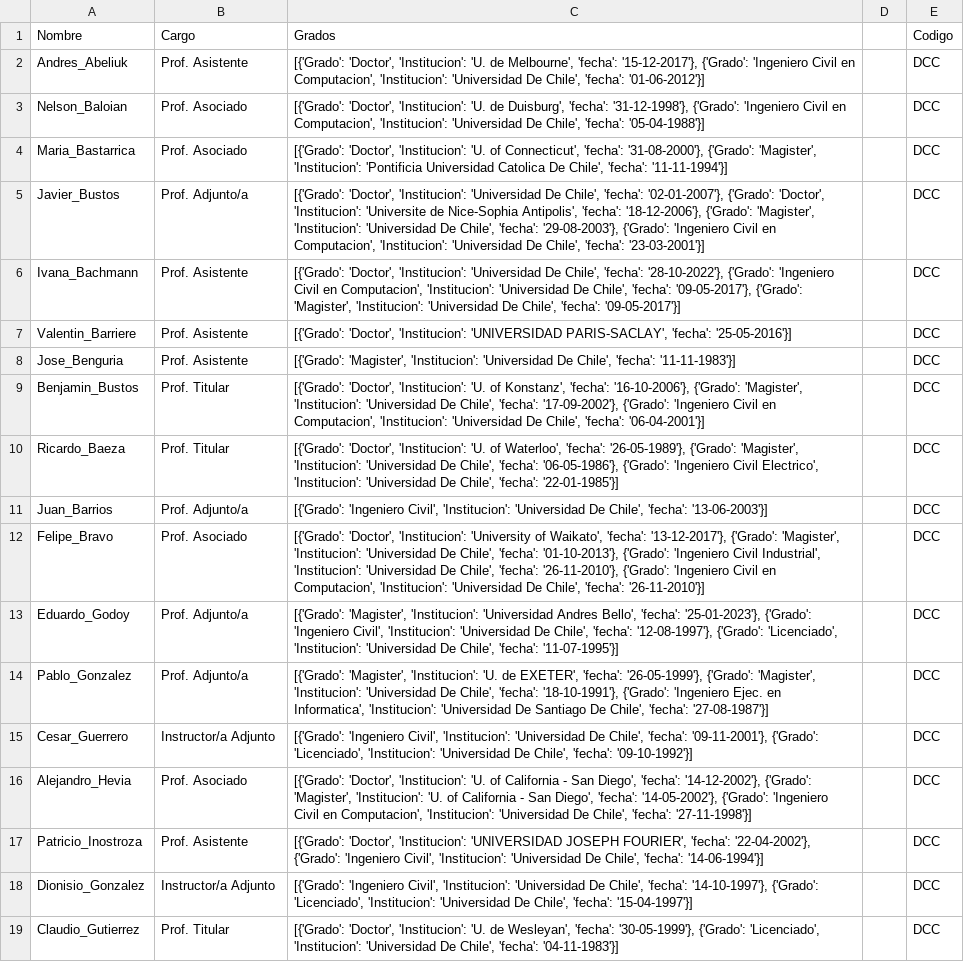
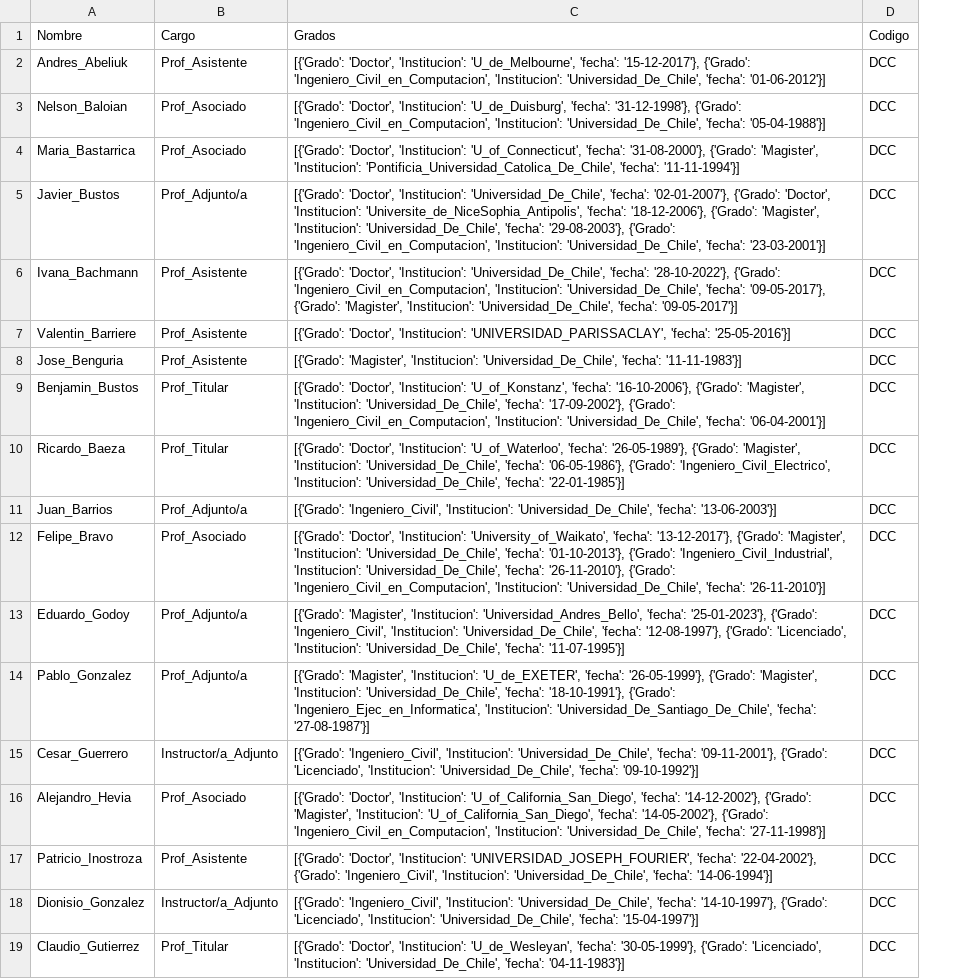
Before and after one commit to lukasvaz/CC7220-Proyect, a CSV file: outputs/cleaning/profesores_formateados.csv, drawn as a sheet; only a part is shown; the diff covers the shown part only; the diff names each change by its address in the sheet, - before the commit and + after, or states it on an @@ line.

```diff
--- a/outputs/cleaning/profesores_formateados.csv
+++ b/outputs/cleaning/profesores_formateados.csv
-column D, empty
-B2 (Cargo): Prof. Asistente
+B2 (Cargo): Prof_Asistente
-C2 (Grados): …'Doctor', 'Institucion': 'U. de Melbourne', 'fecha': '15-12-2017'}, {'Grado': 'Ingeniero Civil en Computacion', 'Institucion': 'Universidad De Chile', 'fecha': '01-06-2012'}]
+C2 (Grados): …'Doctor', 'Institucion': 'U_de_Melbourne', 'fecha': '15-12-2017'}, {'Grado': 'Ingeniero_Civil_en_Computacion', 'Institucion': 'Universidad_De_Chile', 'fecha': '01-06-2012'}]
-B3:B4 (Cargo): Prof. Asociado
+B3:B4 (Cargo): Prof_Asociado
-C3 (Grados): …'Doctor', 'Institucion': 'U. de Duisburg', 'fecha': '31-12-1998'}, {'Grado': 'Ingeniero Civil en Computacion', 'Institucion': 'Universidad De Chile', 'fecha': '05-04-1988'}]
+C3 (Grados): …'Doctor', 'Institucion': 'U_de_Duisburg', 'fecha': '31-12-1998'}, {'Grado': 'Ingeniero_Civil_en_Computacion', 'Institucion': 'Universidad_De_Chile', 'fecha': '05-04-1988'}]
-C4 (Grados): …'Doctor', 'Institucion': 'U. of Connecticut', 'fecha': '31-08-2000'}, {'Grado': 'Magister', 'Institucion': 'Pontificia Universidad Catolica De Chile', 'fecha': '11-11-1994'}]
+C4 (Grados): …'Doctor', 'Institucion': 'U_of_Connecticut', 'fecha': '31-08-2000'}, {'Grado': 'Magister', 'Institucion': 'Pontificia_Universidad_Catolica_De_Chile', 'fecha': '11-11-1994'}]
-B5 (Cargo): Prof. Adjunto/a
+B5 (Cargo): Prof_Adjunto/a
-C5 (Grados): …'Doctor', 'Institucion': 'Universidad De Chile', 'fecha': '02-01-2007'}, {'Grado': 'Doctor', 'Institucion': 'Universite de Nice-Sophia Antipolis', 'fecha': '18-12-2006'}, {'Grado': 'Magister', 'Institucion': 'Universidad De Chile', 'fecha': '29-08-2003'}, {'Grado': 'Ingeniero Civil en Computacion', 'Institucion': 'Universidad De Chile', 'fecha': '23-03-2001'}]
+C5 (Grados): …'Doctor', 'Institucion': 'Universidad_De_Chile', 'fecha': '02-01-2007'}, {'Grado': 'Doctor', 'Institucion': 'Universite_de_NiceSophia_Antipolis', 'fecha': '18-12-2006'}, {'Grado': 'Magister', 'Institucion': 'Universidad_De_Chile', 'fecha': '29-08-2003'}, {'Grado': 'Ingeniero_Civil_en_Computacion', 'Institucion': 'Universidad_De_Chile', 'fecha': '23-03-2001'}]
-B6:B8 (Cargo): Prof. Asistente
+B6:B8 (Cargo): Prof_Asistente
-C6 (Grados): …'Doctor', 'Institucion': 'Universidad De Chile', 'fecha': '28-10-2022'}, {'Grado': 'Ingeniero Civil en Computacion', 'Institucion': 'Universidad De Chile', 'fecha': '09-05-2017'}, {'Grado': 'Magister', 'Institucion': 'Universidad De Chile', 'fecha': '09-05-2017'}]
+C6 (Grados): …'Doctor', 'Institucion': 'Universidad_De_Chile', 'fecha': '28-10-2022'}, {'Grado': 'Ingeniero_Civil_en_Computacion', 'Institucion': 'Universidad_De_Chile', 'fecha': '09-05-2017'}, {'Grado': 'Magister', 'Institucion': 'Universidad_De_Chile', 'fecha': '09-05-2017'}]
-C7 (Grados): …'Doctor', 'Institucion': 'UNIVERSIDAD PARIS-SACLAY', 'fecha': '25-05-2016'}]
+C7 (Grados): …'Doctor', 'Institucion': 'UNIVERSIDAD_PARISSACLAY', 'fecha': '25-05-2016'}]
-C8 (Grados): …'Magister', 'Institucion': 'Universidad De Chile', 'fecha': '11-11-1983'}]
+C8 (Grados): …'Magister', 'Institucion': 'Universidad_De_Chile', 'fecha': '11-11-1983'}]
-B9:B10 (Cargo): Prof. Titular
+B9:B10 (Cargo): Prof_Titular
-C9 (Grados): …'Doctor', 'Institucion': 'U. of Konstanz', 'fecha': '16-10-2006'}, {'Grado': 'Magister', 'Institucion': 'Universidad De Chile', 'fecha': '17-09-2002'}, {'Grado': 'Ingeniero Civil en Computacion', 'Institucion': 'Universidad De Chile', 'fecha': '06-04-2001'}]
+C9 (Grados): …'Doctor', 'Institucion': 'U_of_Konstanz', 'fecha': '16-10-2006'}, {'Grado': 'Magister', 'Institucion': 'Universidad_De_Chile', 'fecha': '17-09-2002'}, {'Grado': 'Ingeniero_Civil_en_Computacion', 'Institucion': 'Universidad_De_Chile', 'fecha': '06-04-2001'}]
-C10 (Grados): …'Doctor', 'Institucion': 'U. of Waterloo', 'fecha': '26-05-1989'}, {'Grado': 'Magister', 'Institucion': 'Universidad De Chile', 'fecha': '06-05-1986'}, {'Grado': 'Ingeniero Civil Electrico', 'Institucion': 'Universidad De Chile', 'fecha': '22-01-1985'}]
+C10 (Grados): …'Doctor', 'Institucion': 'U_of_Waterloo', 'fecha': '26-05-1989'}, {'Grado': 'Magister', 'Institucion': 'Universidad_De_Chile', 'fecha': '06-05-1986'}, {'Grado': 'Ingeniero_Civil_Electrico', 'Institucion': 'Universidad_De_Chile', 'fecha': '22-01-1985'}]
-B11 (Cargo): Prof. Adjunto/a
+B11 (Cargo): Prof_Adjunto/a
-C11 (Grados): [{'Grado': 'Ingeniero Civil', 'Institucion': 'Universidad De Chile', 'fecha': '13-06-2003'}]
+C11 (Grados): [{'Grado': 'Ingeniero_Civil', 'Institucion': 'Universidad_De_Chile', 'fecha': '13-06-2003'}]
-B12 (Cargo): Prof. Asociado
+B12 (Cargo): Prof_Asociado
-C12 (Grados): …'Doctor', 'Institucion': 'University of Waikato', 'fecha': '13-12-2017'}, {'Grado': 'Magister', 'Institucion': 'Universidad De Chile', 'fecha': '01-10-2013'}, {'Grado': 'Ingeniero Civil Industrial', 'Institucion': 'Universidad De Chile', 'fecha': '26-11-2010'}, {'Grado': 'Ingeniero Civil en Computacion', 'Institucion': 'Universidad De Chile', 'fecha': '26-11-2010'}]
+C12 (Grados): …'Doctor', 'Institucion': 'University_of_Waikato', 'fecha': '13-12-2017'}, {'Grado': 'Magister', 'Institucion': 'Universidad_De_Chile', 'fecha': '01-10-2013'}, {'Grado': 'Ingeniero_Civil_Industrial', 'Institucion': 'Universidad_De_Chile', 'fecha': '26-11-2010'}, {'Grado': 'Ingeniero_Civil_en_Computacion', 'Institucion': 'Universidad_De_Chile', 'fecha': '26-11-2010'}]
-B13:B14 (Cargo): Prof. Adjunto/a
+B13:B14 (Cargo): Prof_Adjunto/a
-C13 (Grados): …'Magister', 'Institucion': 'Universidad Andres Bello', 'fecha': '25-01-2023'}, {'Grado': 'Ingeniero Civil', 'Institucion': 'Universidad De Chile', 'fecha': '12-08-1997'}, {'Grado': 'Licenciado', 'Institucion': 'Universidad De Chile', 'fecha': '11-07-1995'}]
+C13 (Grados): …'Magister', 'Institucion': 'Universidad_Andres_Bello', 'fecha': '25-01-2023'}, {'Grado': 'Ingeniero_Civil', 'Institucion': 'Universidad_De_Chile', 'fecha': '12-08-1997'}, {'Grado': 'Licenciado', 'Institucion': 'Universidad_De_Chile', 'fecha': '11-07-1995'}]
-C14 (Grados): …'Magister', 'Institucion': 'U. de EXETER', 'fecha': '26-05-1999'}, {'Grado': 'Magister', 'Institucion': 'Universidad De Chile', 'fecha': '18-10-1991'}, {'Grado': 'Ingeniero Ejec. en Informatica', 'Institucion': 'Universidad De Santiago De Chile', 'fecha': '27-08-1987'}]
+C14 (Grados): …'Magister', 'Institucion': 'U_de_EXETER', 'fecha': '26-05-1999'}, {'Grado': 'Magister', 'Institucion': 'Universidad_De_Chile', 'fecha': '18-10-1991'}, {'Grado': 'Ingeniero_Ejec_en_Informatica', 'Institucion': 'Universidad_De_Santiago_De_Chile', 'fecha': '27-08-1987'}]
-B15 (Cargo): Instructor/a Adjunto
+B15 (Cargo): Instructor/a_Adjunto
-C15 (Grados): [{'Grado': 'Ingeniero Civil', 'Institucion': 'Universidad De Chile', 'fecha': '09-11-2001'}, {'Grado': 'Licenciado', 'Institucion': 'Universidad De Chile', 'fecha': '09-10-1992'}]
+C15 (Grados): [{'Grado': 'Ingeniero_Civil', 'Institucion': 'Universidad_De_Chile', 'fecha': '09-11-2001'}, {'Grado': 'Licenciado', 'Institucion': 'Universidad_De_Chile', 'fecha': '09-10-1992'}]
-B16 (Cargo): Prof. Asociado
+B16 (Cargo): Prof_Asociado
-C16 (Grados): …'Doctor', 'Institucion': 'U. of California - San Diego', 'fecha': '14-12-2002'}, {'Grado': 'Magister', 'Institucion': 'U. of California - San Diego', 'fecha': '14-05-2002'}, {'Grado': 'Ingeniero Civil en Computacion', 'Institucion': 'Universidad De Chile', 'fecha': '27-11-1998'}]
+C16 (Grados): …'Doctor', 'Institucion': 'U_of_California_San_Diego', 'fecha': '14-12-2002'}, {'Grado': 'Magister', 'Institucion': 'U_of_California_San_Diego', 'fecha': '14-05-2002'}, {'Grado': 'Ingeniero_Civil_en_Computacion', 'Institucion': 'Universidad_De_Chile', 'fecha': '27-11-1998'}]
-B17 (Cargo): Prof. Asistente
+B17 (Cargo): Prof_Asistente
-C17 (Grados): …'Doctor', 'Institucion': 'UNIVERSIDAD JOSEPH FOURIER', 'fecha': '22-04-2002'}, {'Grado': 'Ingeniero Civil', 'Institucion': 'Universidad De Chile', 'fecha': '14-06-1994'}]
+C17 (Grados): …'Doctor', 'Institucion': 'UNIVERSIDAD_JOSEPH_FOURIER', 'fecha': '22-04-2002'}, {'Grado': 'Ingeniero_Civil', 'Institucion': 'Universidad_De_Chile', 'fecha': '14-06-1994'}]
-B18 (Cargo): Instructor/a Adjunto
+B18 (Cargo): Instructor/a_Adjunto
-C18 (Grados): [{'Grado': 'Ingeniero Civil', 'Institucion': 'Universidad De Chile', 'fecha': '14-10-1997'}, {'Grado': 'Licenciado', 'Institucion': 'Universidad De Chile', 'fecha': '15-04-1997'}]
+C18 (Grados): [{'Grado': 'Ingeniero_Civil', 'Institucion': 'Universidad_De_Chile', 'fecha': '14-10-1997'}, {'Grado': 'Licenciado', 'Institucion': 'Universidad_De_Chile', 'fecha': '15-04-1997'}]
-B19 (Cargo): Prof. Titular
+B19 (Cargo): Prof_Titular
-C19 (Grados): …'Doctor', 'Institucion': 'U. de Wesleyan', 'fecha': '30-05-1999'}, {'Grado': 'Licenciado', 'Institucion': 'Universidad De Chile', 'fecha': '04-11-1983'}]
+C19 (Grados): …'Doctor', 'Institucion': 'U_de_Wesleyan', 'fecha': '30-05-1999'}, {'Grado': 'Licenciado', 'Institucion': 'Universidad_De_Chile', 'fecha': '04-11-1983'}]
```
Also changed, not shown: 123 edited cells elsewhere in this file, outputs/cleaning/cursos_formateados.csv, 2 other files.
